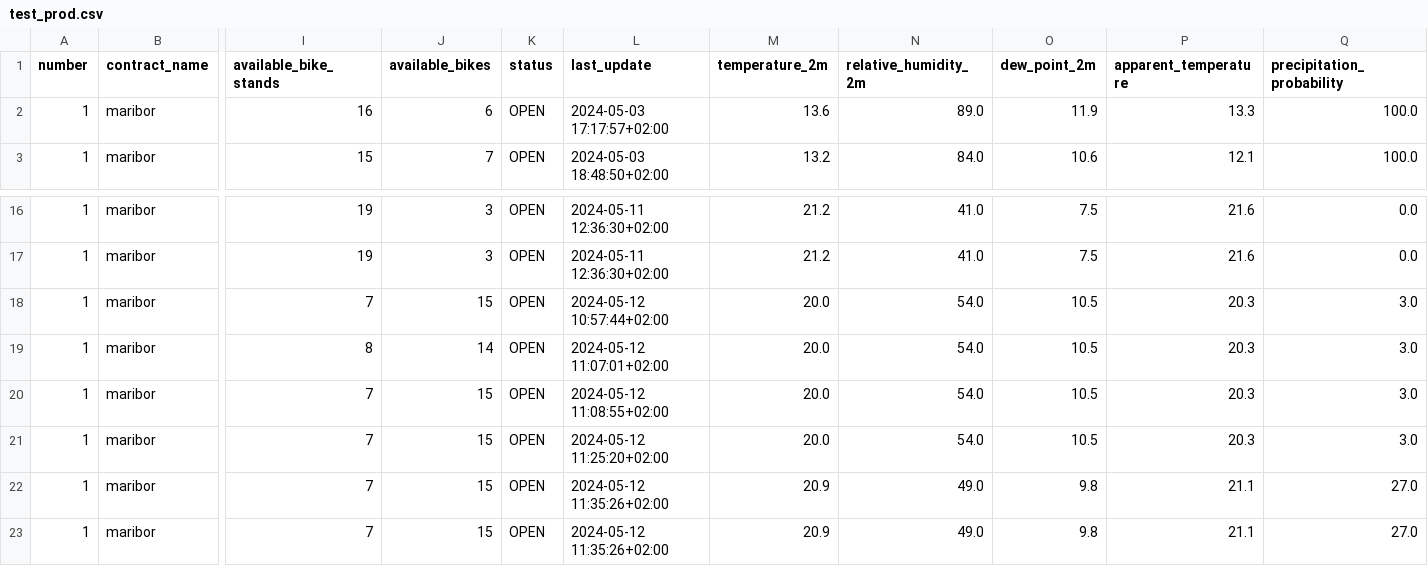
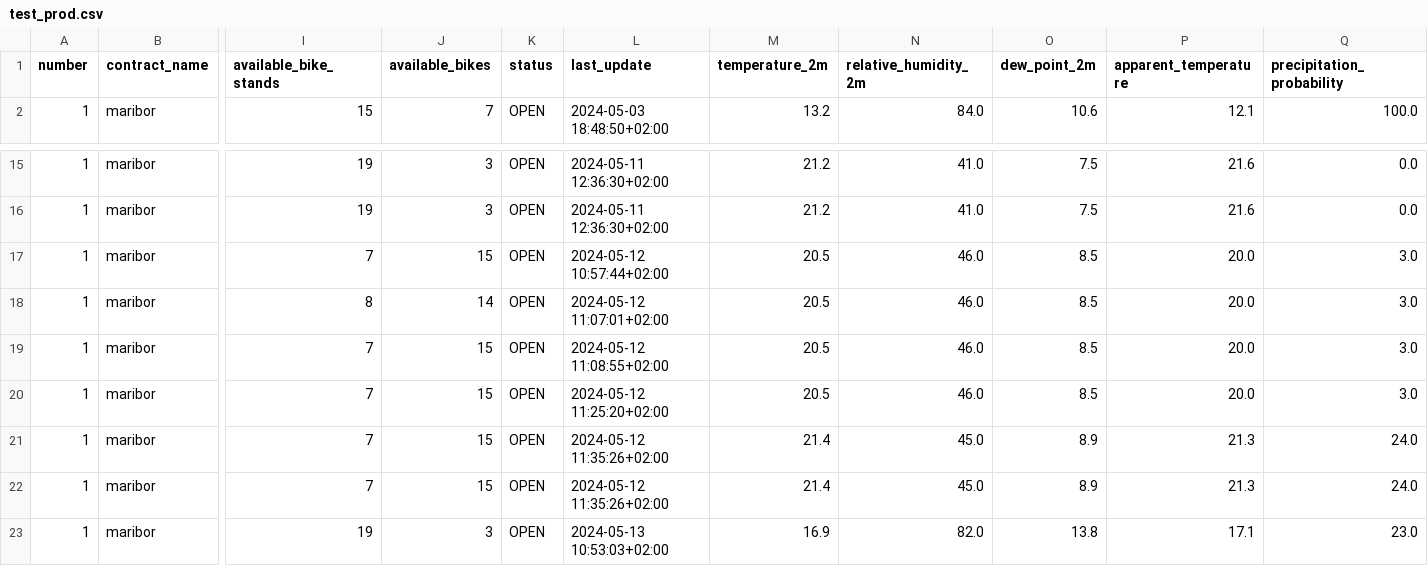
Before and after one commit to PetelinekBenjamin/strojnoucenje111, a CSV file: data/processed/test_prod.csv, drawn as a sheet; only a part is shown, gaps mark what is left out; removed rows and columns are numbered as before the commit, all else as after; rows hold the shown columns only; the diff names each change by its address in the sheet, - before the commit and + after, or states it on an @@ line.

```diff
--- a/data/processed/test_prod.csv
+++ b/data/processed/test_prod.csv
-row 2: 1 | maribor | 16 | 6 | OPEN | 2024-05-03 17:17:57+02:00 | 13.6 | 89.0 | 11.9 | 13.3 | 100.0
-M17:M20 (temperature_2m): 20.0
+M17:M20 (temperature_2m): 20.5
-N17:N20 (relative_humidity_2m): 54.0
+N17:N20 (relative_humidity_2m): 46.0
-O17:O20 (dew_point_2m): 10.5
+O17:O20 (dew_point_2m): 8.5
-P17:P20 (apparent_temperature): 20.3
+P17:P20 (apparent_temperature): 20.0
-M21:M22 (temperature_2m): 20.9
+M21:M22 (temperature_2m): 21.4
-N21:N22 (relative_humidity_2m): 49.0
+N21:N22 (relative_humidity_2m): 45.0
-O21:O22 (dew_point_2m): 9.8
+O21:O22 (dew_point_2m): 8.9
-P21:P22 (apparent_temperature): 21.1
+P21:P22 (apparent_temperature): 21.3
-Q21:Q22 (precipitation_probability): 27.0
+Q21:Q22 (precipitation_probability): 24.0
+row 23: 1 | maribor | 19 | 3 | OPEN | 2024-05-13 10:53:03+02:00 | 16.9 | 82.0 | 13.8 | 17.1 | 23.0
```
Also changed, not shown: data/processed/train_prod.csv.
